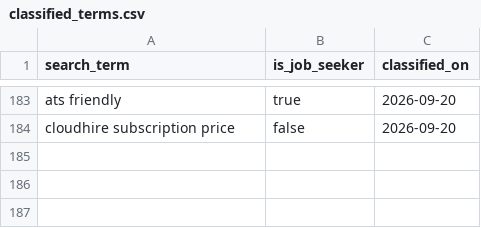
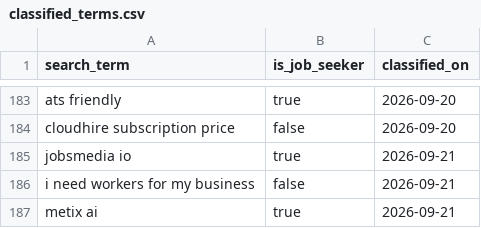
Before and after one commit to jessicagertig/paid-ads-management-pipeline, a CSV file: catalogue/classified_terms.csv, drawn as a sheet; only a part is shown, gaps mark what is left out; the diff names each change by its address in the sheet, - before the commit and + after, or states it on an @@ line.

```diff
--- a/catalogue/classified_terms.csv
+++ b/catalogue/classified_terms.csv
+row 185: jobsmedia io | true | 2026-09-21
+row 186: i need workers for my business | false | 2026-09-21
+row 187: metix ai | true | 2026-09-21
```
